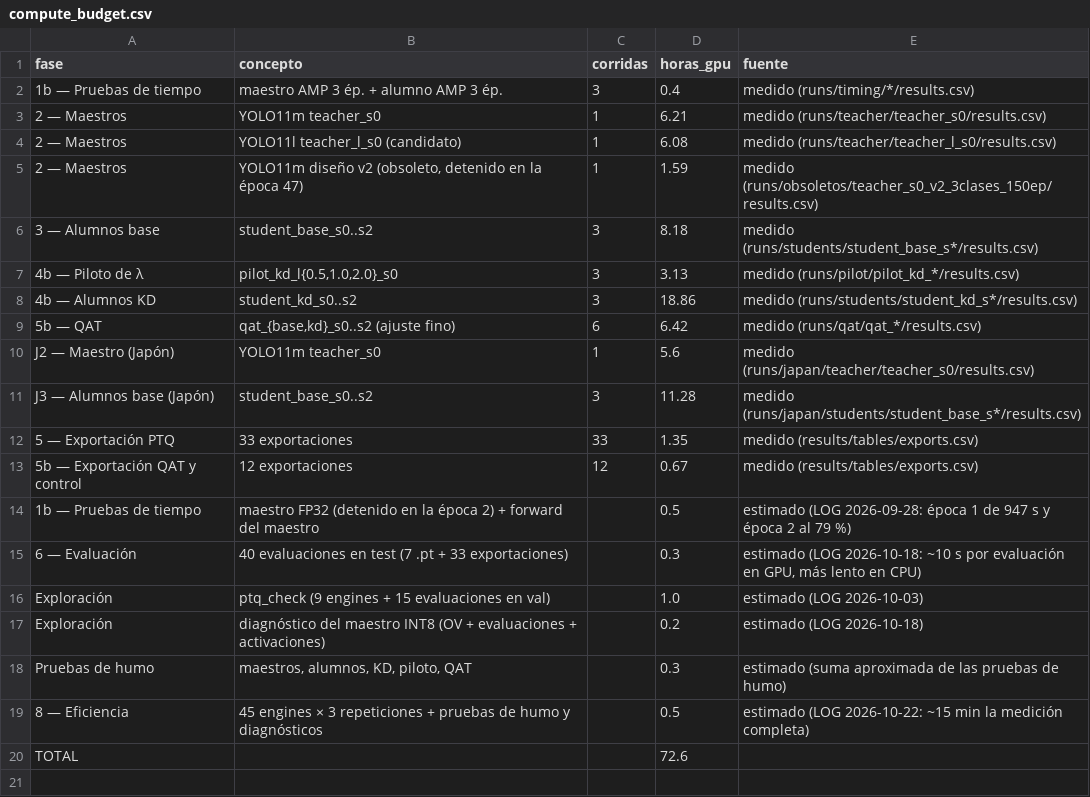
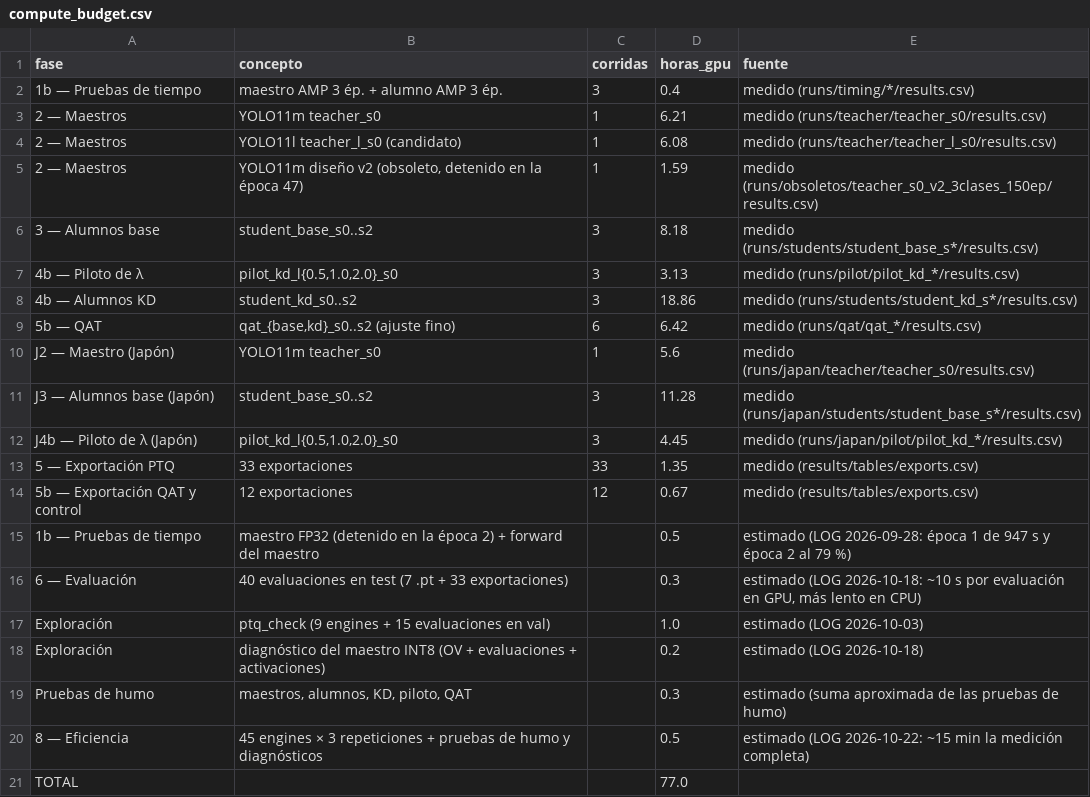
Before and after one commit to eduardostorymaker/__proyecto__destilacion_para_cuantizacion_yolo, a CSV file: results/tables/compute_budget.csv, drawn as a sheet.

```diff
--- a/results/tables/compute_budget.csv
+++ b/results/tables/compute_budget.csv
@@ -11,2 +11,3 @@ J2 — Maestro (Japón),YOLO11m teacher_s0,1,5.6,medido (runs/japan/teacher/teac
 J3 — Alumnos base (Japón),student_base_s0..s2,3,11.28,medido (runs/japan/students/student_base_s*/results.csv)
+J4b — Piloto de λ (Japón),"pilot_kd_l{0.5,1.0,2.0}_s0",3,4.45,medido (runs/japan/pilot/pilot_kd_*/results.csv)
 5 — Exportación PTQ,33 exportaciones,33,1.35,medido (results/tables/exports.csv)
@@ -19,2 +20,2 @@ Pruebas de humo,"maestros, alumnos, KD, piloto, QAT",,0.3,estimado (suma aproxim
 8 — Eficiencia,45 engines × 3 repeticiones + pruebas de humo y diagnósticos,,0.5,estimado (LOG 2026-10-22: ~15 min la medición completa)
-TOTAL,,,72.6,
+TOTAL,,,77.0,
```
Also changed, not shown: 29 other files.
